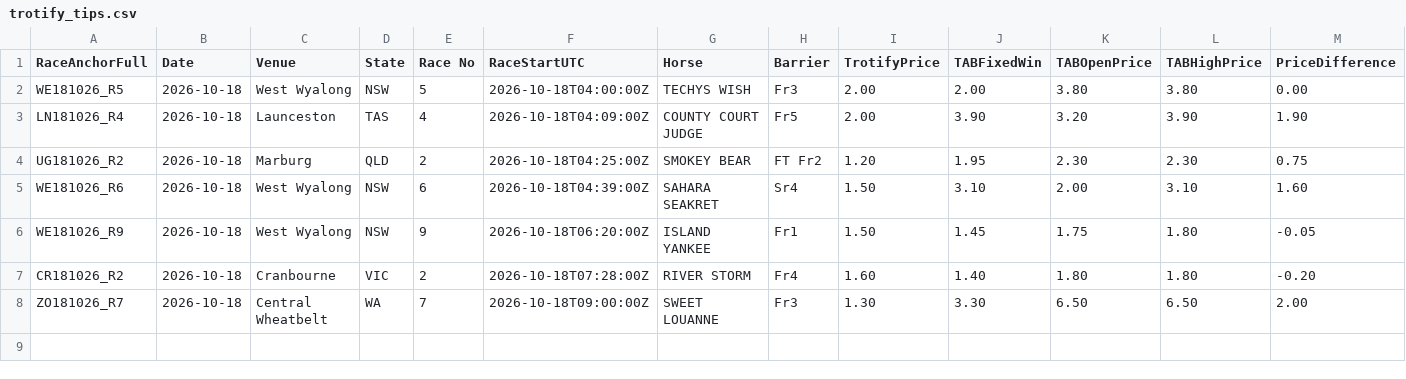
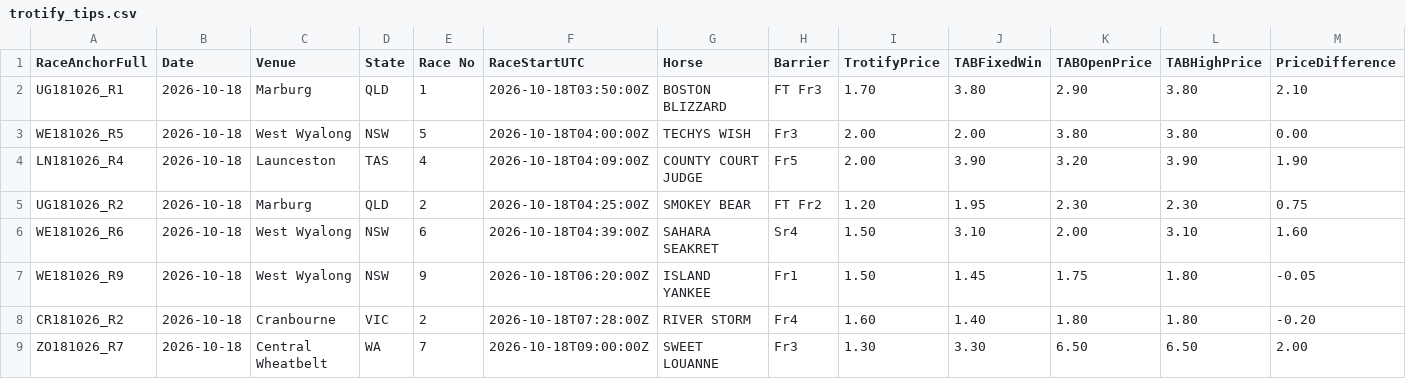
Before and after one commit to harnessapp/Trotify, a CSV file: trotify_tips.csv, drawn as a sheet; only a part is shown; rows hold the shown columns only; the diff names each change by its address in the sheet, - before the commit and + after, or states it on an @@ line.

Commit message:
Automated Trotify update

```diff
--- a/trotify_tips.csv
+++ b/trotify_tips.csv
+row 2: UG181026_R1 | 2026-10-18 | Marburg | QLD | 1 | 2026-10-18T03:50:00Z | BOSTON BLIZZARD | FT Fr3 | 1.70 | 3.80 | 2.90 | 3.80 | 2.10
```
Also changed, not shown: trotify_tips_history.csv.
